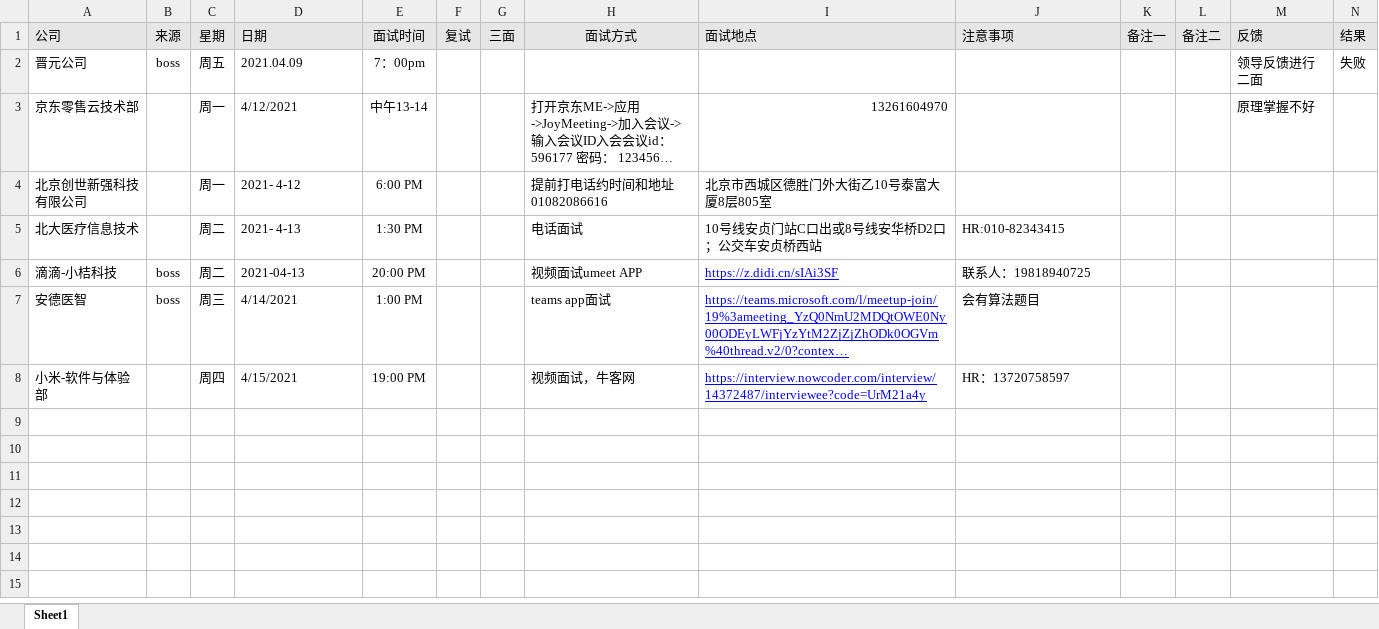
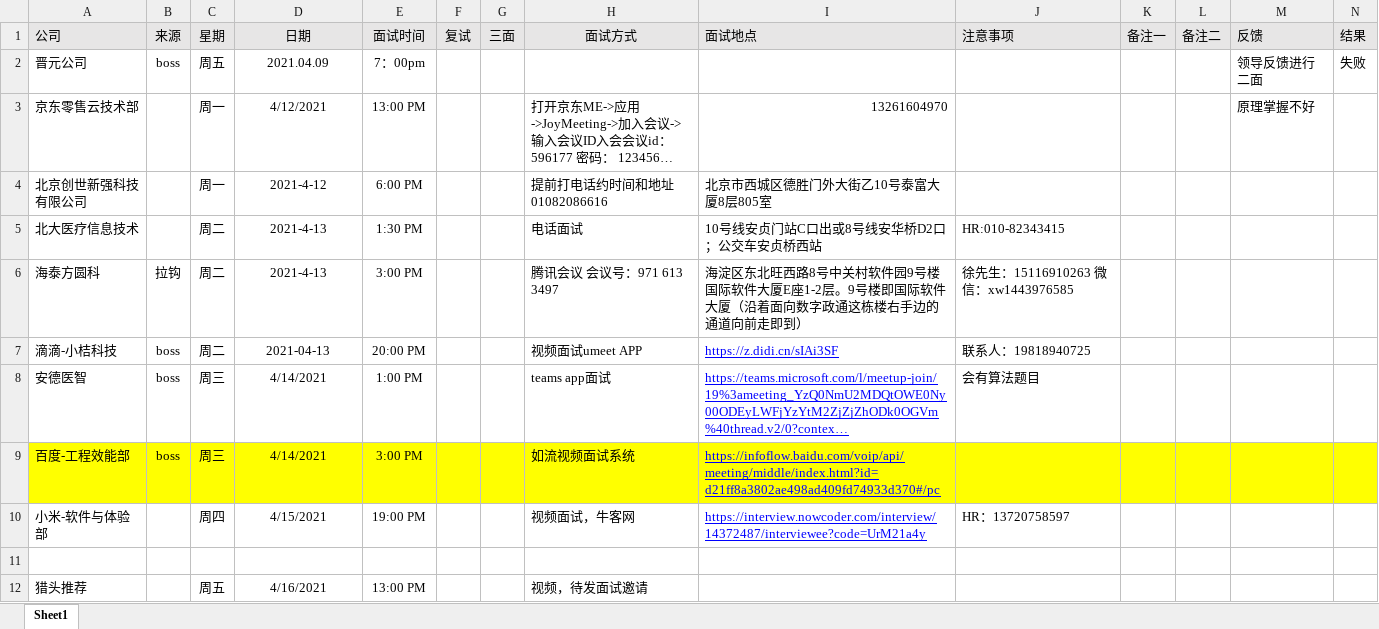
Before and after one commit to liuTingt/Java-, an Excel workbook: 时间安排.xlsx, sheet Sheet1, drawn as a sheet; long unchanged cells end in …; values as stored, in another font and other column widths than the file's, no borders; addresses are those after the commit; the diff names each change by its address in the sheet, - before the commit and + after, or states it on an @@ line.

```diff
--- a/时间安排.xlsx (sheet Sheet1)
+++ b/时间安排.xlsx (sheet Sheet1)
-D1:D5 alignment: left
+D1:D5 alignment: center
-E3: 中午13-14
+E3: 13:00 PM
-D4: 2021- 4-12
+D4: 2021-4-12
-D5: 2021- 4-13
+D5: 2021-4-13
+row 6: 海泰方圆科 | 拉钩 | 周二 | 2021-4-13 | 3:00 PM |  |  | 腾讯会议 会议号：971 613 3497 | 海淀区东北旺西路8号中关村软件园9号楼国际软件大厦E座1-2层。9号楼即国际软件大厦（沿着面向数字政通这栋楼右手边的通道向前走即到） | 徐先生：15116910263 微信：xw1443976585
-D7:D8 alignment: left
+D7:D8 alignment: center
+row 9: 百度-工程效能部 | boss | 周三 | 4/14/2021 | 3:00 PM |  |  | 如流视频面试系统 | https://infoflow.baidu.com/voip/api/meeting/middle/index.html?id=d21ff8a3802ae498ad409fd74933d370#/pc
-D10 alignment: left
+D10 alignment: center
+row 11: (empty)
+row 12: 猎头推荐 |  | 周五 | 4/16/2021 | 13:00 PM |  |  | 视频，待发面试邀请
```
Also changed, not shown: 5 other files.
